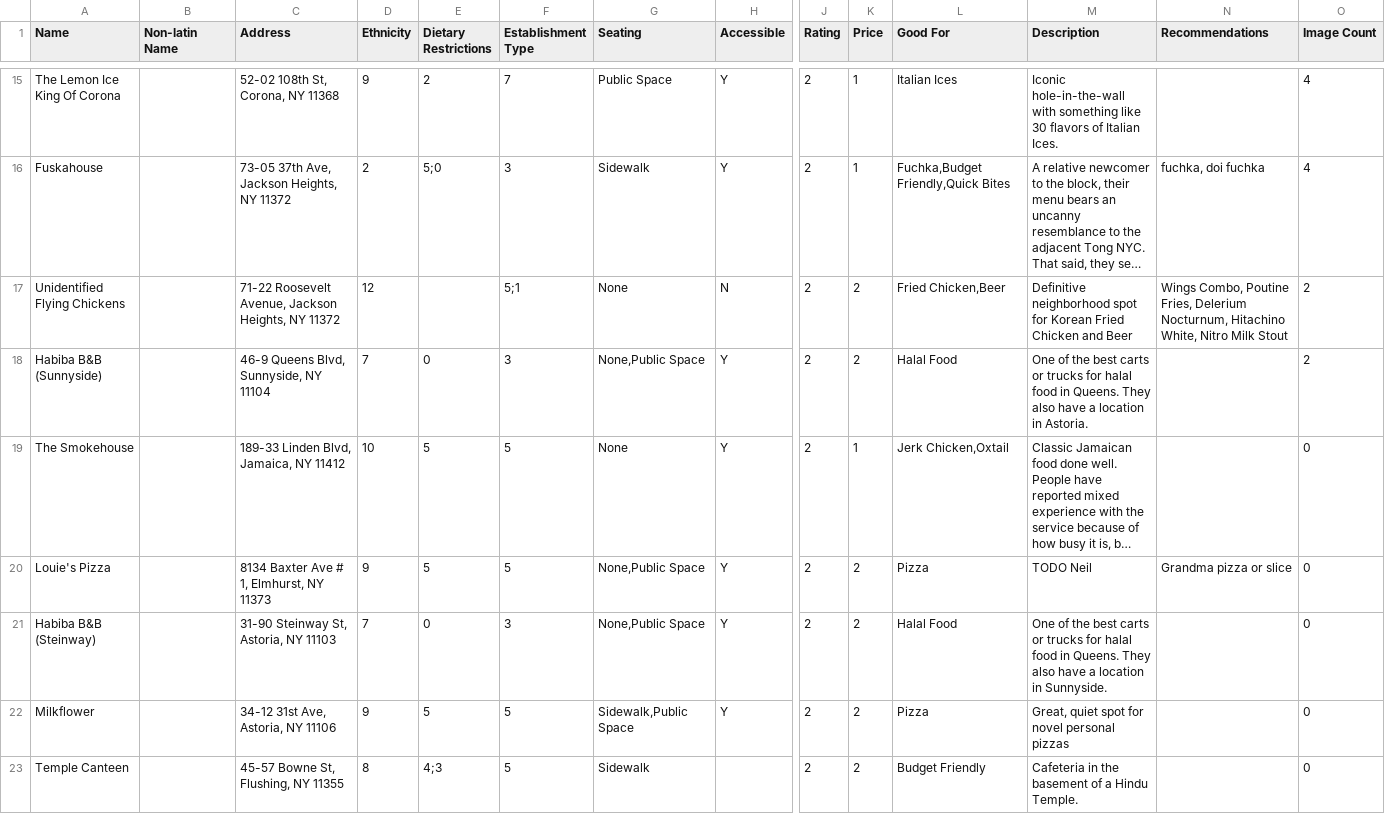
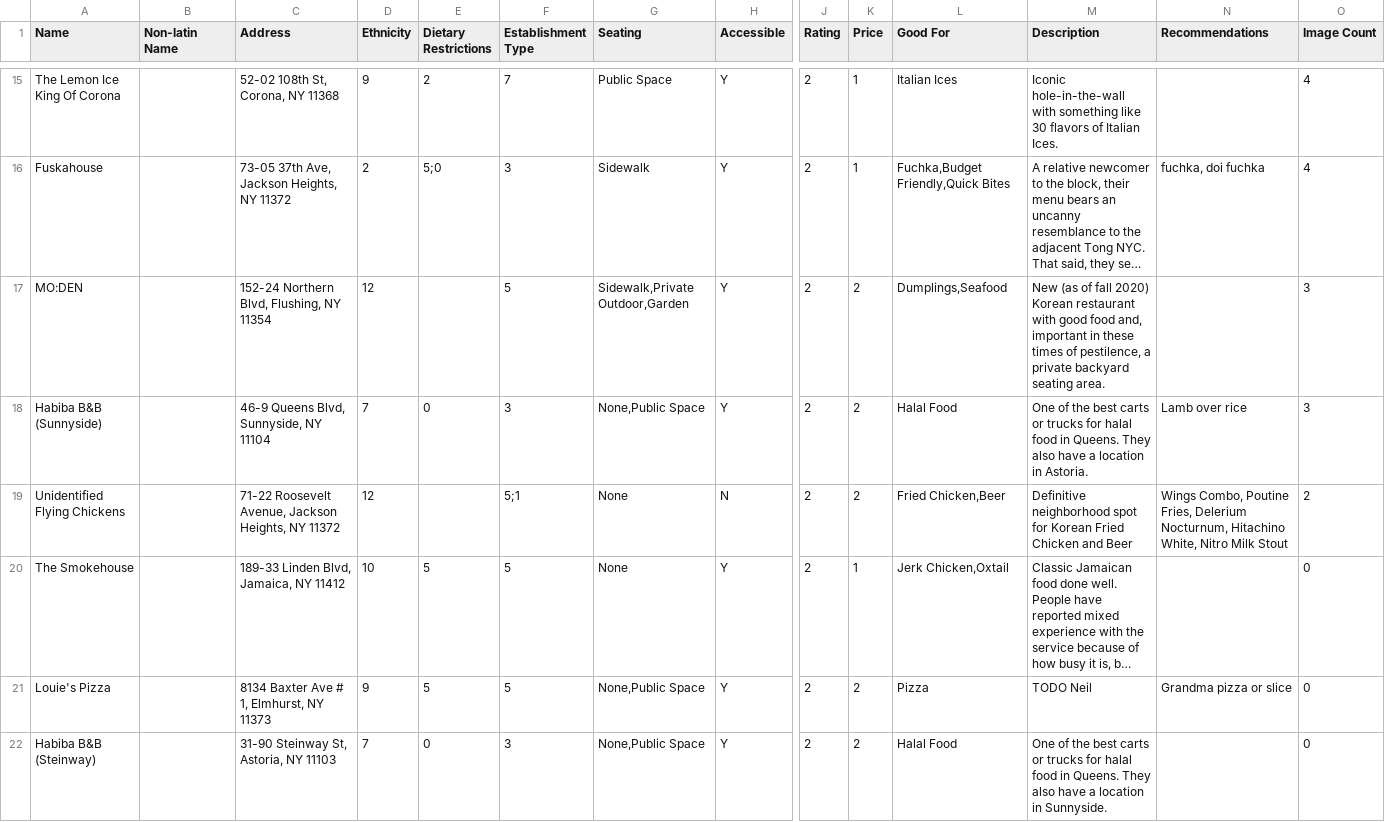
Before and after one commit to max11D/microcosm-node, a CSV file: data/restaurants_recoded.csv, drawn as a sheet; only a part is shown, gaps mark what is left out; the shorter side is filled out with more unchanged rows; long unchanged cells end in …; removed rows and columns are numbered as before the commit, all else as after; rows hold the shown columns only; the diff names each change by its address in the sheet, - before the commit and + after, or states it on an @@ line.

```diff
--- a/data/restaurants_recoded.csv
+++ b/data/restaurants_recoded.csv
+row 17: MO:DEN |  | 152-24 Northern Blvd, Flushing, NY 11354 | 12 |  | 5 | Sidewalk,Private Outdoor,Garden | Y | 2 | 2 | Dumplings,Seafood | New (as of fall 2020) Korean restaurant with good food and, important in these times of pestilence, a private backyard seating area. |  | 3
+row 18: Habiba B&B (Sunnyside) |  | 46-9 Queens Blvd, Sunnyside, NY 11104 | 7 | 0 | 3 | None,Public Space | Y | 2 | 2 | Halal Food | One of the best carts or trucks for halal food in Queens. They also have a location in Astoria. | Lamb over rice | 3
-row 18: Habiba B&B (Sunnyside) |  | 46-9 Queens Blvd, Sunnyside, NY 11104 | 7 | 0 | 3 | None,Public Space | Y | 2 | 2 | Halal Food | One of the best carts or trucks for halal food in Queens. They also have a location in Astoria. |  | 2
```
Also changed, not shown: data/restaurants.csv, public/data/restaurants_recoded.csv, 6 other files.
